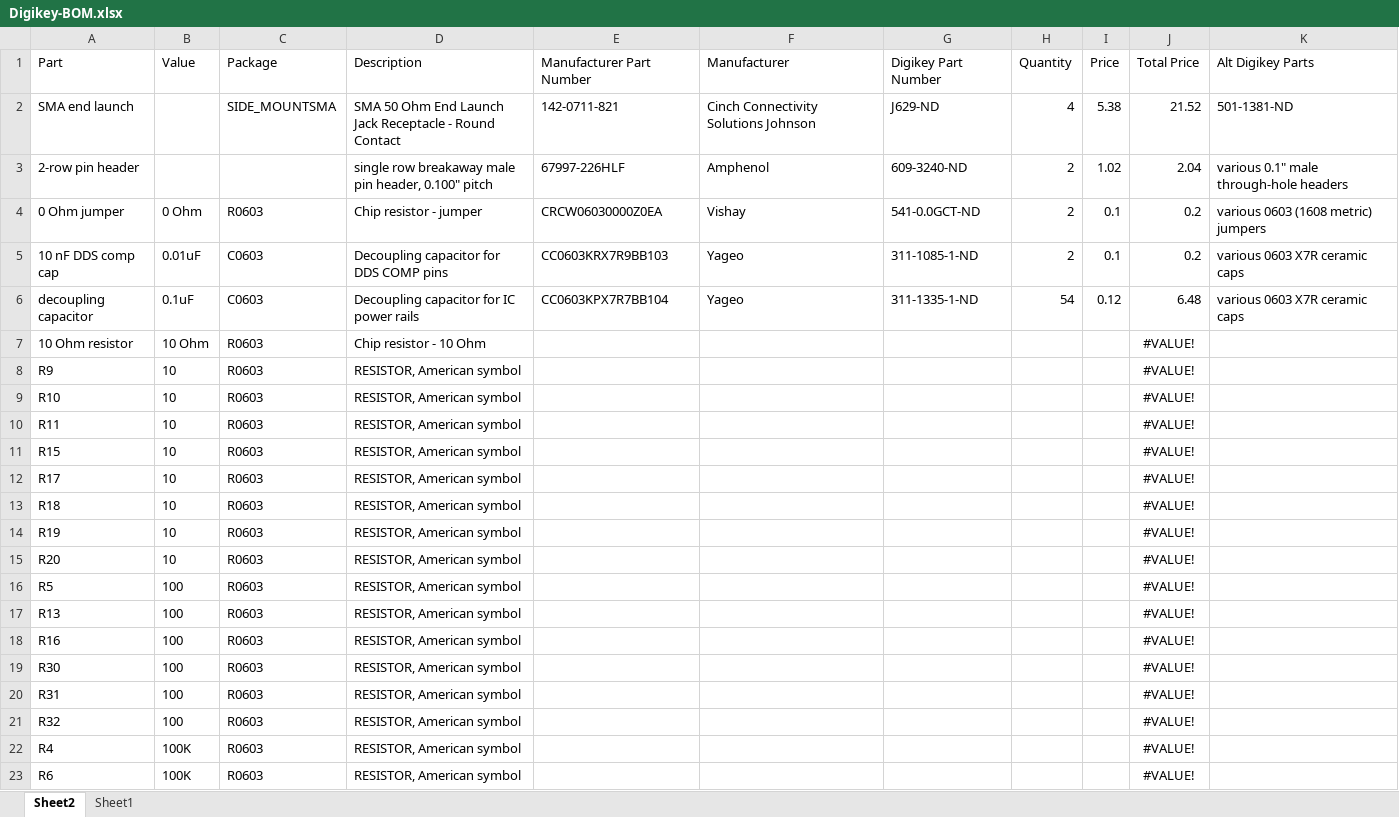
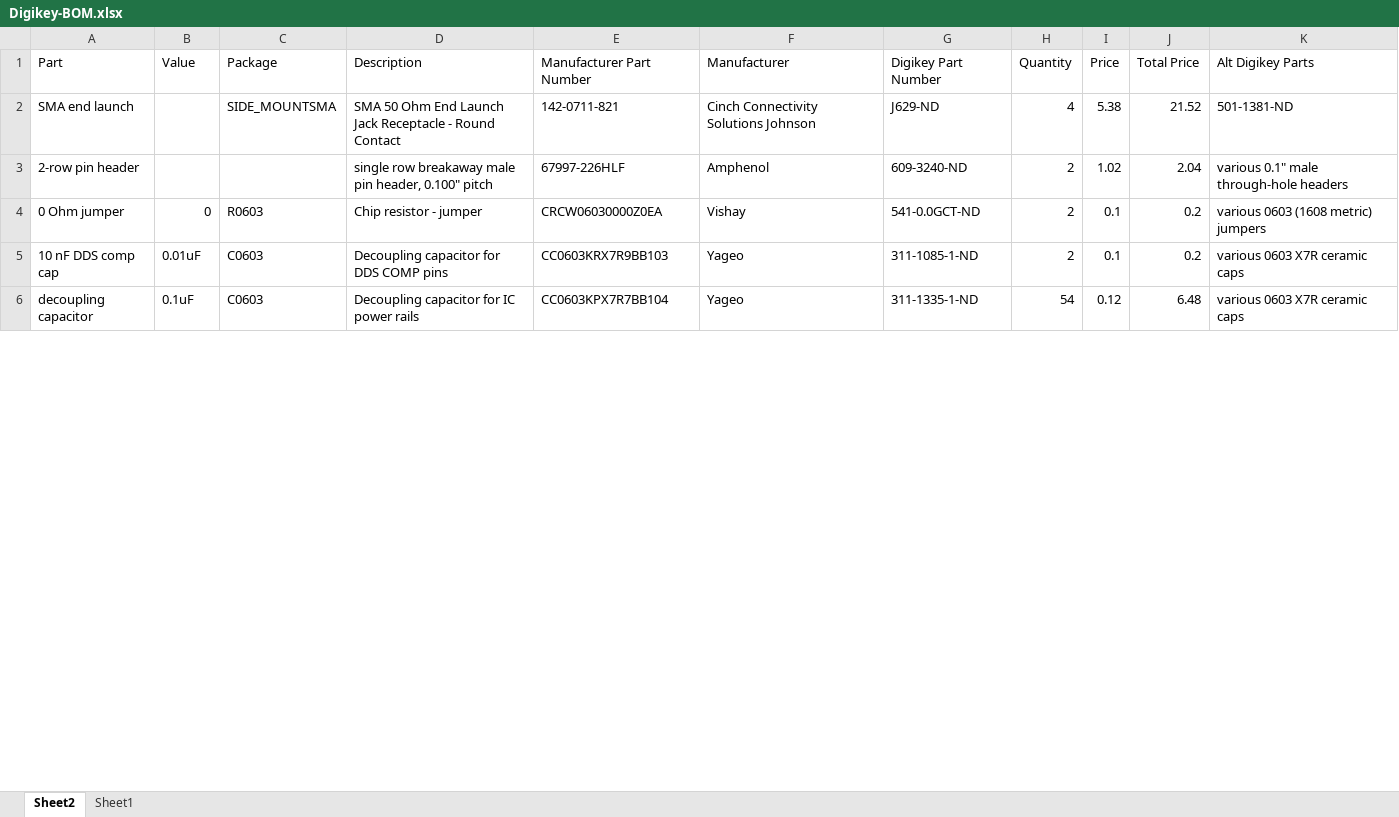
Before and after one commit to mjc449/SAIMscannerV3, an Excel workbook: hardware/Controller/Digikey-BOM.xlsx, sheet Sheet2, drawn as a sheet; only a part is shown; values as stored, in another font and other column widths than the file's, no borders; table styles not drawn; removed rows and columns are numbered as before the commit, all else as after; the diff covers the shown part only; the diff names each change by its address in the sheet, - before the commit and + after, or states it on an @@ line.

Commit message:
Finished merging hardware_dev branch

```diff
--- a/hardware/Controller/Digikey-BOM.xlsx (sheet Sheet2)
+++ b/hardware/Controller/Digikey-BOM.xlsx (sheet Sheet2)
-B4: 0 Ohm
+B4: 0
-row 7: 10 Ohm resistor | 10 Ohm | R0603 | Chip resistor - 10 Ohm |  |  |  |  |  | #VALUE!
-row 8: R9 | 10 | R0603 | RESISTOR, American symbol |  |  |  |  |  | #VALUE!
-row 9: R10 | 10 | R0603 | RESISTOR, American symbol |  |  |  |  |  | #VALUE!
-row 10: R11 | 10 | R0603 | RESISTOR, American symbol |  |  |  |  |  | #VALUE!
-row 11: R15 | 10 | R0603 | RESISTOR, American symbol |  |  |  |  |  | #VALUE!
-row 12: R17 | 10 | R0603 | RESISTOR, American symbol |  |  |  |  |  | #VALUE!
-row 13: R18 | 10 | R0603 | RESISTOR, American symbol |  |  |  |  |  | #VALUE!
-row 14: R19 | 10 | R0603 | RESISTOR, American symbol |  |  |  |  |  | #VALUE!
-row 15: R20 | 10 | R0603 | RESISTOR, American symbol |  |  |  |  |  | #VALUE!
-row 16: R5 | 100 | R0603 | RESISTOR, American symbol |  |  |  |  |  | #VALUE!
-row 17: R13 | 100 | R0603 | RESISTOR, American symbol |  |  |  |  |  | #VALUE!
-row 18: R16 | 100 | R0603 | RESISTOR, American symbol |  |  |  |  |  | #VALUE!
-row 19: R30 | 100 | R0603 | RESISTOR, American symbol |  |  |  |  |  | #VALUE!
-row 20: R31 | 100 | R0603 | RESISTOR, American symbol |  |  |  |  |  | #VALUE!
-row 21: R32 | 100 | R0603 | RESISTOR, American symbol |  |  |  |  |  | #VALUE!
-row 22: R4 | 100K | R0603 | RESISTOR, American symbol |  |  |  |  |  | #VALUE!
-row 23: R6 | 100K | R0603 | RESISTOR, American symbol |  |  |  |  |  | #VALUE!
```
Also changed, not shown: 25 added rows, 76 removed rows, 28 edited cells and cell formats elsewhere in this sheet.
